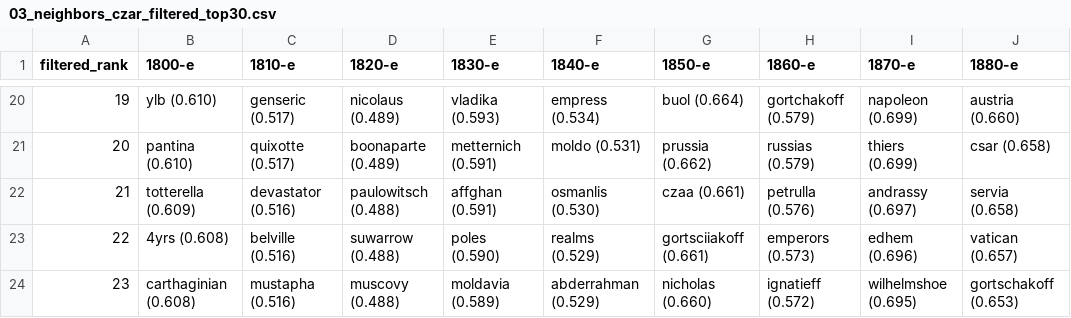
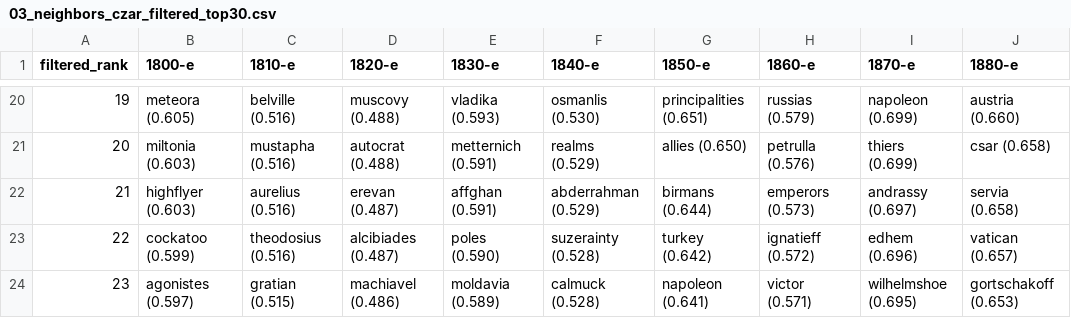
Before and after one commit to alexeyvkuznetsov/british-press-semantic-change, a CSV file: results/tables/03_neighbors_czar_filtered_top30.csv, drawn as a sheet; only a part is shown, gaps mark what is left out; the diff covers the shown part only; the diff names each change by its address in the sheet, - before the commit and + after, or states it on an @@ line.

```diff
--- a/results/tables/03_neighbors_czar_filtered_top30.csv
+++ b/results/tables/03_neighbors_czar_filtered_top30.csv
-B20 (1800-е): ylb (0.610)
+B20 (1800-е): meteora (0.605)
-C20 (1810-е): genseric (0.517)
+C20 (1810-е): belville (0.516)
-D20 (1820-е): nicolaus (0.489)
+D20 (1820-е): muscovy (0.488)
-F20 (1840-е): empress (0.534)
+F20 (1840-е): osmanlis (0.530)
-G20 (1850-е): buol (0.664)
+G20 (1850-е): principalities (0.651)
-H20 (1860-е): gortchakoff (0.579)
+H20 (1860-е): russias (0.579)
-B21 (1800-е): pantina (0.610)
+B21 (1800-е): miltonia (0.603)
-C21 (1810-е): quixotte (0.517)
+C21 (1810-е): mustapha (0.516)
-D21 (1820-е): boonaparte (0.489)
+D21 (1820-е): autocrat (0.488)
-F21 (1840-е): moldo (0.531)
+F21 (1840-е): realms (0.529)
-G21 (1850-е): prussia (0.662)
+G21 (1850-е): allies (0.650)
-H21 (1860-е): russias (0.579)
+H21 (1860-е): petrulla (0.576)
-B22 (1800-е): totterella (0.609)
+B22 (1800-е): highflyer (0.603)
-C22 (1810-е): devastator (0.516)
+C22 (1810-е): aurelius (0.516)
-D22 (1820-е): paulowitsch (0.488)
+D22 (1820-е): erevan (0.487)
-F22 (1840-е): osmanlis (0.530)
+F22 (1840-е): abderrahman (0.529)
-G22 (1850-е): czaa (0.661)
+G22 (1850-е): birmans (0.644)
-H22 (1860-е): petrulla (0.576)
+H22 (1860-е): emperors (0.573)
-B23 (1800-е): 4yrs (0.608)
+B23 (1800-е): cockatoo (0.599)
-C23 (1810-е): belville (0.516)
+C23 (1810-е): theodosius (0.516)
-D23 (1820-е): suwarrow (0.488)
+D23 (1820-е): alcibiades (0.487)
-F23 (1840-е): realms (0.529)
+F23 (1840-е): suzerainty (0.528)
-G23 (1850-е): gortsciiakoff (0.661)
+G23 (1850-е): turkey (0.642)
-H23 (1860-е): emperors (0.573)
+H23 (1860-е): ignatieff (0.572)
-B24 (1800-е): carthaginian (0.608)
+B24 (1800-е): agonistes (0.597)
-C24 (1810-е): mustapha (0.516)
+C24 (1810-е): gratian (0.515)
-D24 (1820-е): muscovy (0.488)
+D24 (1820-е): machiavel (0.486)
-F24 (1840-е): abderrahman (0.529)
+F24 (1840-е): calmuck (0.528)
-G24 (1850-е): nicholas (0.660)
+G24 (1850-е): napoleon (0.641)
-H24 (1860-е): ignatieff (0.572)
+H24 (1860-е): victor (0.571)
```
Also changed, not shown: 117 edited cells elsewhere in this file, results/tables/03_neighbors_coverage.csv, results/tables/03_neighbors_filtered_top30.csv, 8 other files.
